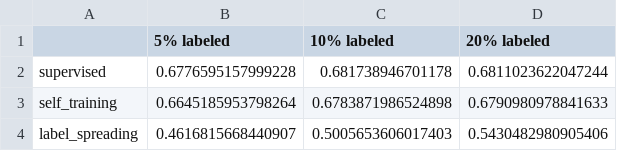
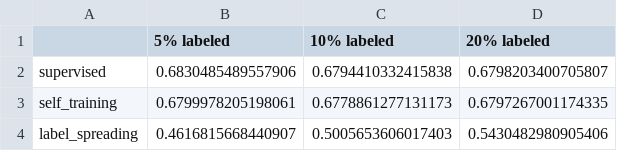
Before and after one commit to NguyenHoangAnh1771040002/Nhom12_BaiTapLon_DataMining, a CSV file: outputs/reports/semi_supervised_results.csv, drawn as a sheet.

```diff
--- a/outputs/reports/semi_supervised_results.csv
+++ b/outputs/reports/semi_supervised_results.csv
@@ -1,4 +1,4 @@
 ,5% labeled,10% labeled,20% labeled
-supervised,0.6776595157999228,0.681738946701178,0.6811023622047244
-self_training,0.6645185953798264,0.6783871986524898,0.6790980978841633
+supervised,0.6830485489557906,0.6794410332415838,0.6798203400705807
+self_training,0.6799978205198061,0.6778861277131173,0.6797267001174335
 label_spreading,0.4616815668440907,0.5005653606017403,0.5430482980905406
```
Also changed, not shown: outputs/reports/feature_importance.csv, outputs/reports/supervised_results.csv, 55 other files.
